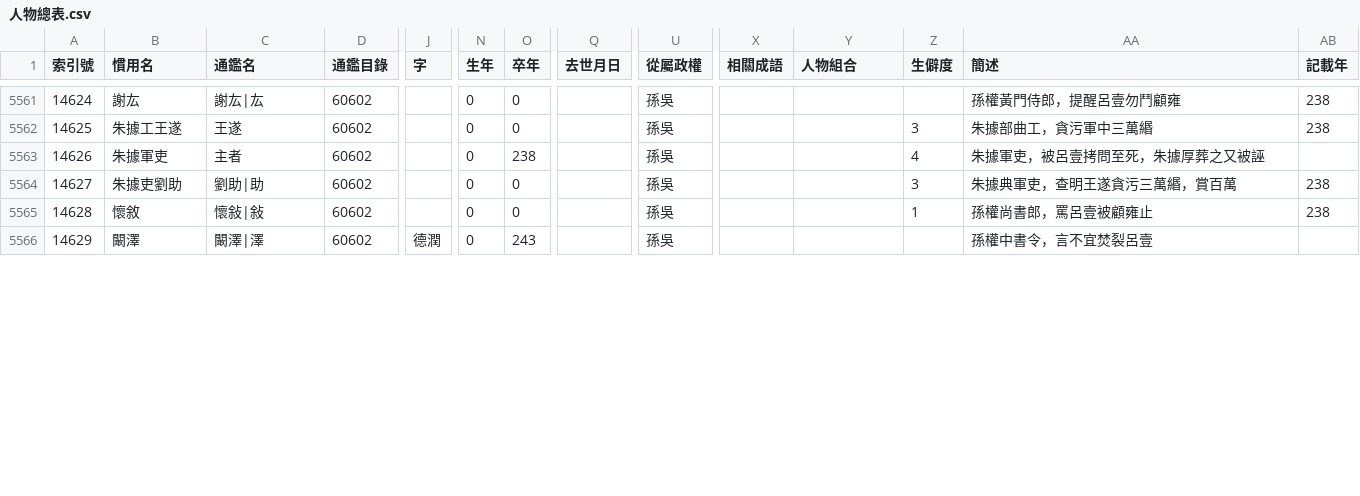
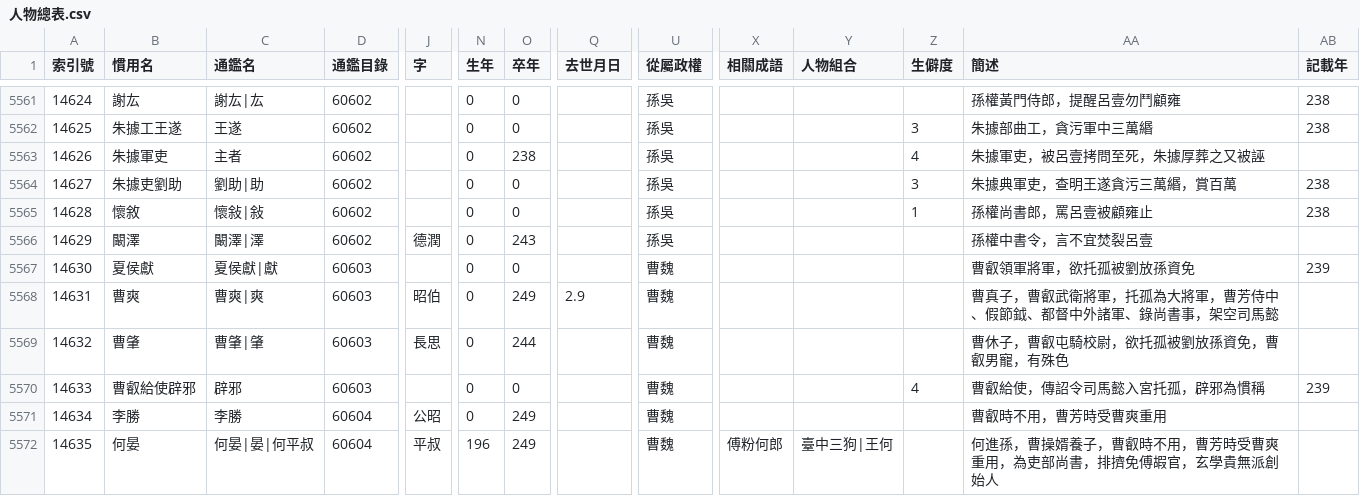
Before and after one commit to gintian/zizhitongjian, a CSV file: 1_主要數據/人物總表.csv, drawn as a sheet; only a part is shown, gaps mark what is left out; rows hold the shown columns only; the diff covers the shown part only; the diff names each change by its address in the sheet, - before the commit and + after, or states it on an @@ line.

```diff
--- a/1_主要數據/人物總表.csv
+++ b/1_主要數據/人物總表.csv
+row 5567: 14630 | 夏侯獻 | 夏侯獻|獻 | 60603 |  | 0 | 0 |  | 曹魏 |  |  |  | 曹叡領軍將軍，欲托孤被劉放孫資免 | 239
+row 5568: 14631 | 曹爽 | 曹爽|爽 | 60603 | 昭伯 | 0 | 249 | 2.9 | 曹魏 |  |  |  | 曹真子，曹叡武衛將軍，托孤為大將軍，曹芳侍中、假節鉞、都督中外諸軍、錄尚書事，架空司馬懿
+row 5569: 14632 | 曹肇 | 曹肇|肇 | 60603 | 長思 | 0 | 244 |  | 曹魏 |  |  |  | 曹休子，曹叡屯騎校尉，欲托孤被劉放孫資免，曹叡男寵，有殊色
+row 5570: 14633 | 曹叡給使辟邪 | 辟邪 | 60603 |  | 0 | 0 |  | 曹魏 |  |  | 4 | 曹叡給使，傳詔令司馬懿入宮托孤，辟邪為慣稱 | 239
+row 5571: 14634 | 李勝 | 李勝 | 60604 | 公昭 | 0 | 249 |  | 曹魏 |  |  |  | 曹叡時不用，曹芳時受曹爽重用
+row 5572: 14635 | 何晏 | 何晏|晏|何平叔 | 60604 | 平叔 | 196 | 249 |  | 曹魏 | 傅粉何郎 | 臺中三狗|王何 |  | 何進孫，曹操婿養子，曹叡時不用，曹芳時受曹爽重用，為吏部尚書，排擠免傅嘏官，玄學貴無派創始人
```
Also changed, not shown: 4 added rows, 26 edited cells and row numbers in column A elsewhere in this file, 1_主要數據/政權年代表/魏晉南北朝.csv, 1_主要數據/通鑑目錄.csv, 5 other files.
